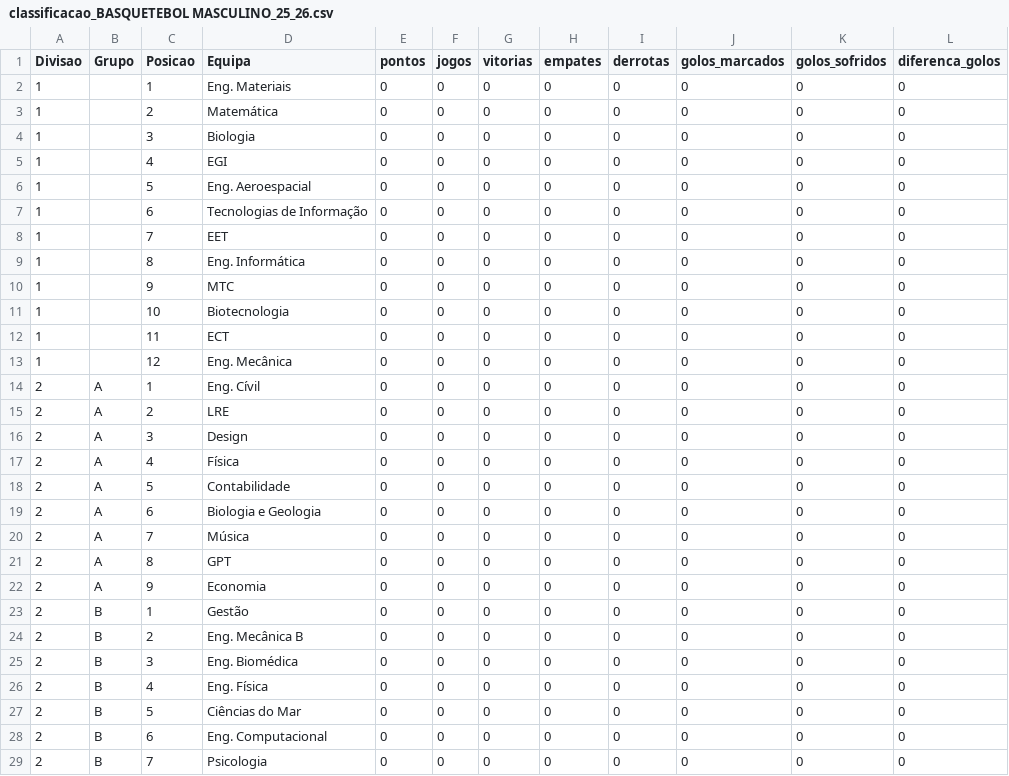
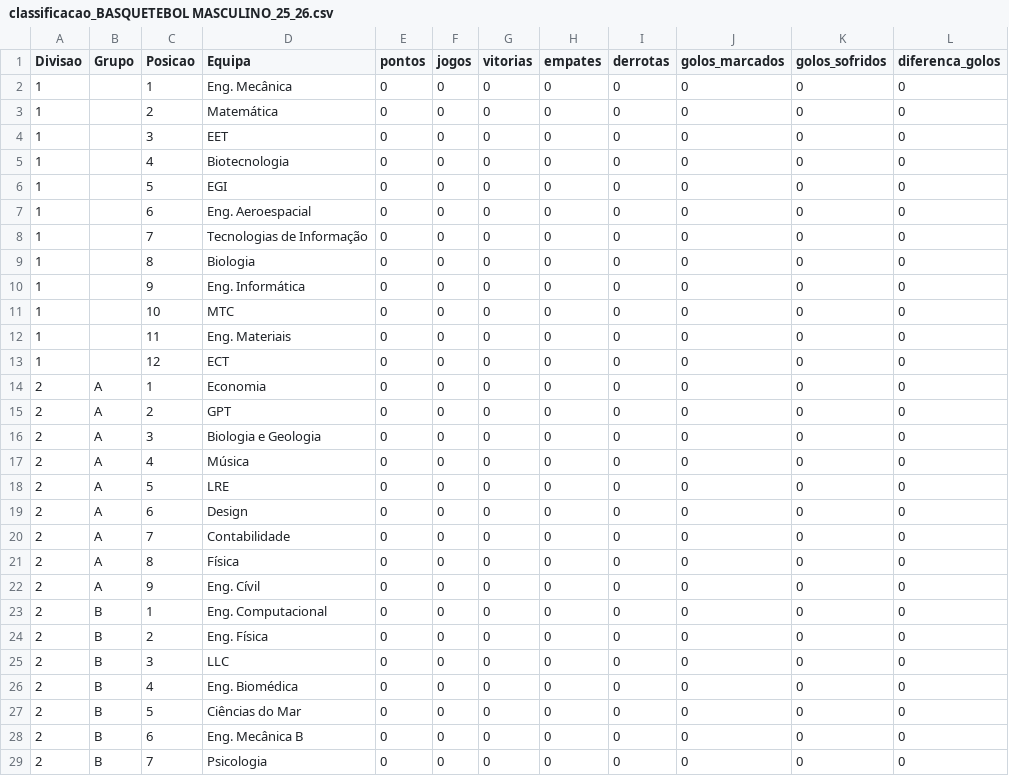
Before and after one commit to SlicF/mmr_ta-aua, a CSV file: elo_ratings/classificacao_BASQUETEBOL MASCULINO_25_26.csv, drawn as a sheet; only a part is shown; the diff covers the shown part only; the diff names each change by its address in the sheet, - before the commit and + after, or states it on an @@ line.

```diff
--- a/elo_ratings/classificacao_BASQUETEBOL MASCULINO_25_26.csv
+++ b/elo_ratings/classificacao_BASQUETEBOL MASCULINO_25_26.csv
-D2 (Equipa): Eng. Materiais
+D2 (Equipa): Eng. Mecânica
-D4 (Equipa): Biologia
+D4 (Equipa): EET
-D5 (Equipa): EGI
+D5 (Equipa): Biotecnologia
-D6 (Equipa): Eng. Aeroespacial
+D6 (Equipa): EGI
-D7 (Equipa): Tecnologias de Informação
+D7 (Equipa): Eng. Aeroespacial
-D8 (Equipa): EET
+D8 (Equipa): Tecnologias de Informação
-D9 (Equipa): Eng. Informática
+D9 (Equipa): Biologia
-D10 (Equipa): MTC
+D10 (Equipa): Eng. Informática
-D11 (Equipa): Biotecnologia
+D11 (Equipa): MTC
-D12 (Equipa): ECT
+D12 (Equipa): Eng. Materiais
-D13 (Equipa): Eng. Mecânica
+D13 (Equipa): ECT
-D14 (Equipa): Eng. Cívil
+D14 (Equipa): Economia
-D15 (Equipa): LRE
+D15 (Equipa): GPT
-D16 (Equipa): Design
+D16 (Equipa): Biologia e Geologia
-D17 (Equipa): Física
+D17 (Equipa): Música
-D18 (Equipa): Contabilidade
+D18 (Equipa): LRE
-D19 (Equipa): Biologia e Geologia
+D19 (Equipa): Design
-D20 (Equipa): Música
+D20 (Equipa): Contabilidade
-D21 (Equipa): GPT
+D21 (Equipa): Física
-D22 (Equipa): Economia
+D22 (Equipa): Eng. Cívil
-D23 (Equipa): Gestão
+D23 (Equipa): Eng. Computacional
-D24 (Equipa): Eng. Mecânica B
+D24 (Equipa): Eng. Física
-D25 (Equipa): Eng. Biomédica
+D25 (Equipa): LLC
-D26 (Equipa): Eng. Física
+D26 (Equipa): Eng. Biomédica
-D28 (Equipa): Eng. Computacional
+D28 (Equipa): Eng. Mecânica B
```
Also changed, not shown: 2 edited cells elsewhere in this file, elo_ratings/classificacao_ANDEBOL MISTO_25_26.csv, elo_ratings/classificacao_FUTEBOL DE 7 MASCULINO_25_26.csv, 3 other files.
